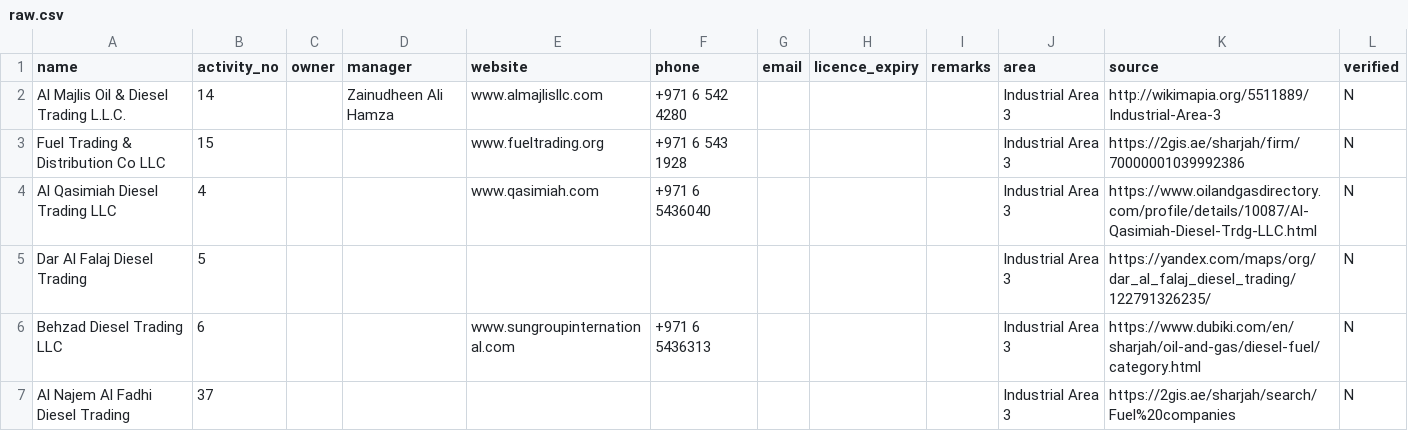
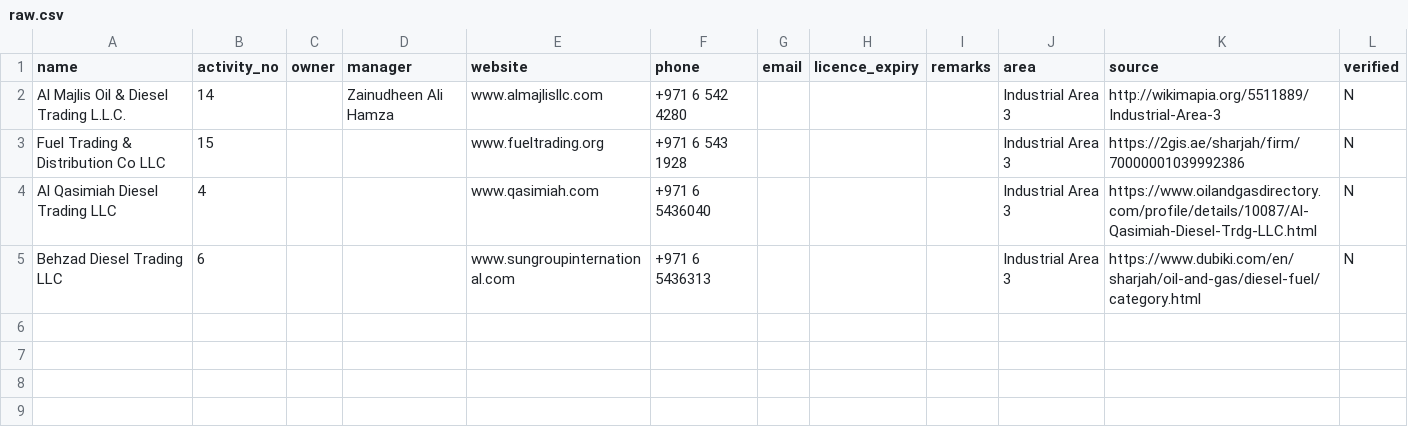
Before and after one commit to prabud0401/ai-company-database, a CSV file: data/raw.csv, drawn as a sheet.

Commit message:
Drop rows without phone numbers

```diff
--- a/data/raw.csv
+++ b/data/raw.csv
@@ -4,4 +4,2 @@ Fuel Trading & Distribution Co LLC,15,,,www.fueltrading.org,+971 6 543 1928,,,,I
 Al Qasimiah Diesel Trading LLC,4,,,www.qasimiah.com,+971 6 5436040,,,,Industrial Area 3,https://www.oilandgasdirectory.com/profile/details/10087/Al-Qasimiah-Diesel-Trdg-LLC.html,N
-Dar Al Falaj Diesel Trading,5,,,,,,,,Industrial Area 3,https://yandex.com/maps/org/dar_al_falaj_diesel_trading/122791326235/,N
 Behzad Diesel Trading LLC,6,,,www.sungroupinternational.com,+971 6 5436313,,,,Industrial Area 3,https://www.dubiki.com/en/sharjah/oil-and-gas/diesel-fuel/category.html,N
-Al Najem Al Fadhi Diesel Trading,37,,,,,,,,Industrial Area 3,https://2gis.ae/sharjah/search/Fuel%20companies,N
```
